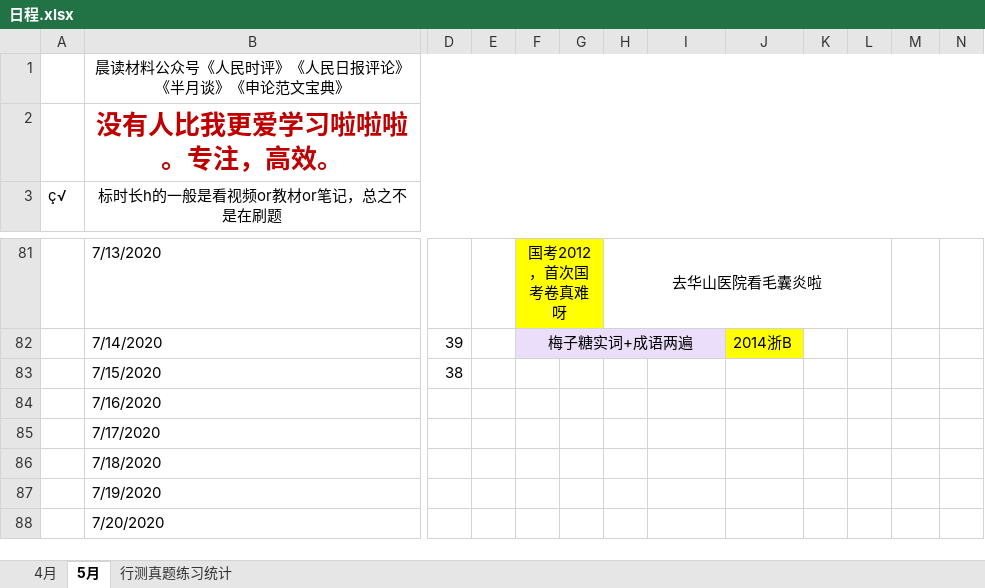
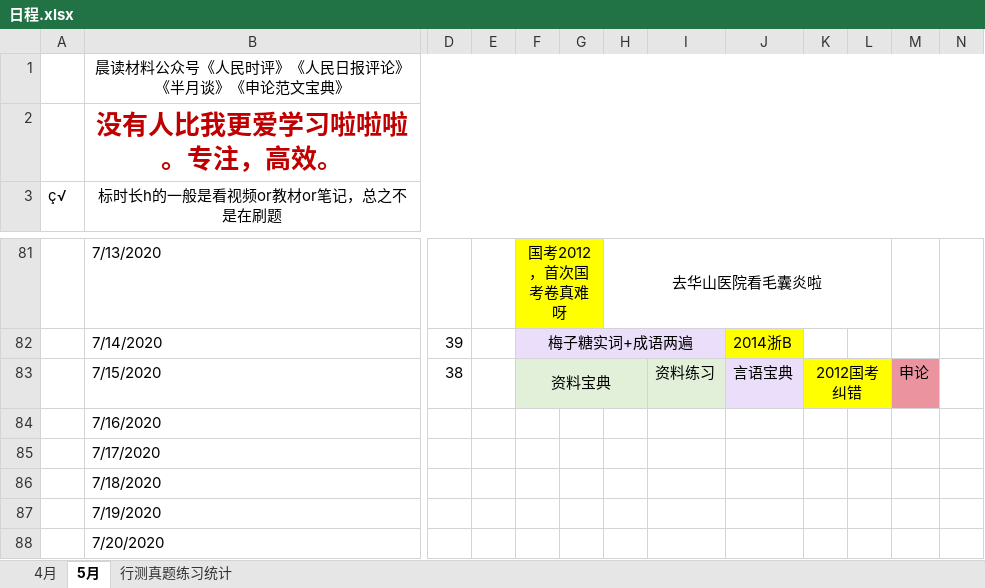
Before and after one commit to LLily7/wudoumi, an Excel workbook: 日程.xlsx, sheet 5月, drawn as a sheet; only a part is shown, gaps mark what is left out; values as stored, in another font and other column widths than the file's, no borders; the diff names each change by its address in the sheet, - before the commit and + after, or states it on an @@ line.

```diff
--- a/日程.xlsx (sheet 5月)
+++ b/日程.xlsx (sheet 5月)
-F83: (empty)
+F83: 资料宝典
-F83:I83 fill: none
+F83:I83 fill: #E2F0D9
+F83:H83 merged
-I83: (empty)
+I83: 资料练习
-J83: (empty)
+J83: 言语宝典
-J83 fill: none
+J83 fill: #EBDEFA
-K83: (empty)
+K83: 2012国考纠错
-K83:L83 fill: none
+K83:L83 fill: #FFFF00
+K83:L83 merged
-M83: (empty)
+M83: 申论
-M83 fill: none
+M83 fill: #EB94A0
```
Also changed, not shown: 5 other files.
